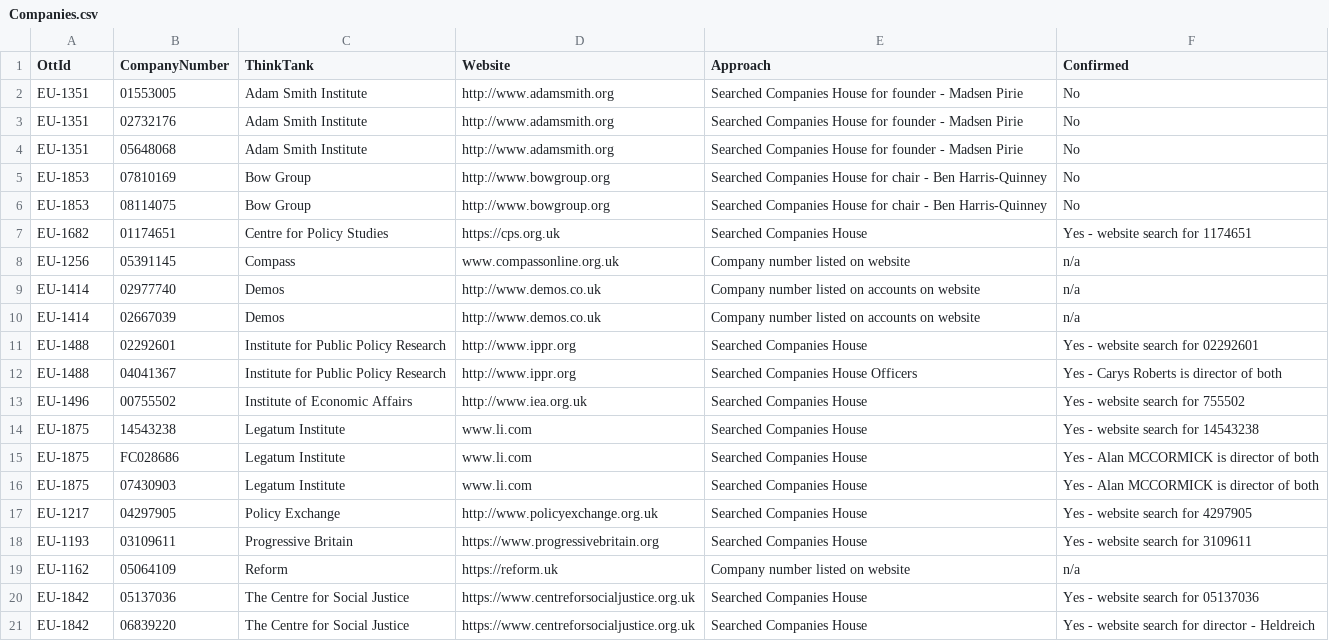
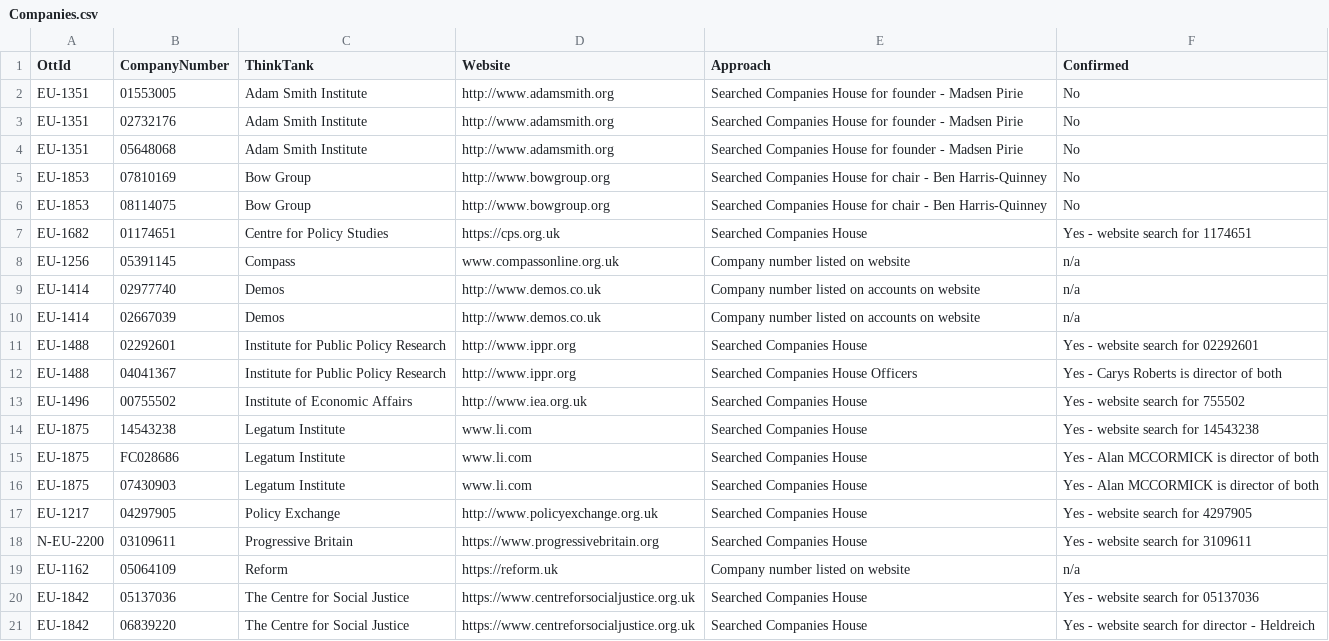
Before and after one commit to wealtherty/Cli, a CSV file: Wealtherty.ThinkTanks/Resources/Companies.csv, drawn as a sheet.

```diff
--- a/Wealtherty.ThinkTanks/Resources/Companies.csv
+++ b/Wealtherty.ThinkTanks/Resources/Companies.csv
@@ -17,3 +17,3 @@ EU-1875,07430903,Legatum Institute,www.li.com,Searched Companies House,Yes - Ala
 EU-1217,04297905,Policy Exchange,http://www.policyexchange.org.uk,Searched Companies House,Yes - website search for 4297905
-EU-1193,03109611,Progressive Britain,https://www.progressivebritain.org,Searched Companies House,Yes - website search for 3109611
+N-EU-2200,03109611,Progressive Britain,https://www.progressivebritain.org,Searched Companies House,Yes - website search for 3109611
 EU-1162,05064109,Reform,https://reform.uk,Company number listed on website,n/a
```
Also changed, not shown: Wealtherty.ThinkTanks/Resources/ThinkTanks.csv.
